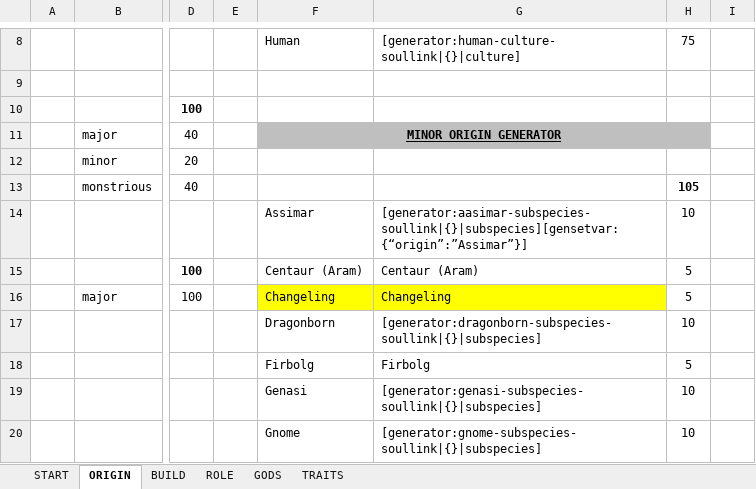
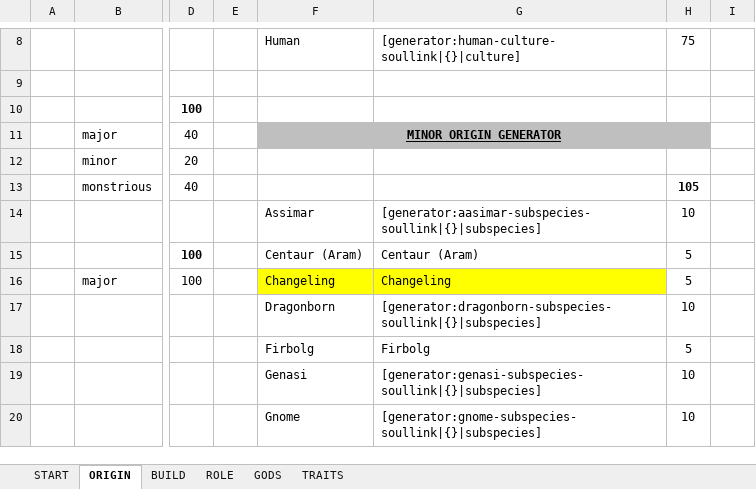
Before and after one commit to Kordishal/world-anvil-generators, an Excel workbook: city-npc/Ptolus_City_NPC_Encounter.xlsx, sheet ORIGIN, drawn as a sheet; only a part is shown, gaps mark what is left out; values as stored, in another font and other column widths than the file's, no borders; the diff names each change by its address in the sheet, - before the commit and + after, or states it on an @@ line.

Commit message:
Update origins

```diff
--- a/city-npc/Ptolus_City_NPC_Encounter.xlsx (sheet ORIGIN)
+++ b/city-npc/Ptolus_City_NPC_Encounter.xlsx (sheet ORIGIN)
-G14: [generator:aasimar-subspecies-soullink|{}|subspecies][gensetvar:{“origin”:”Assimar”}]
+G14: [generator:aasimar-subspecies-soullink|{}|subspecies]
```
Also changed, not shown: 1 other file.
